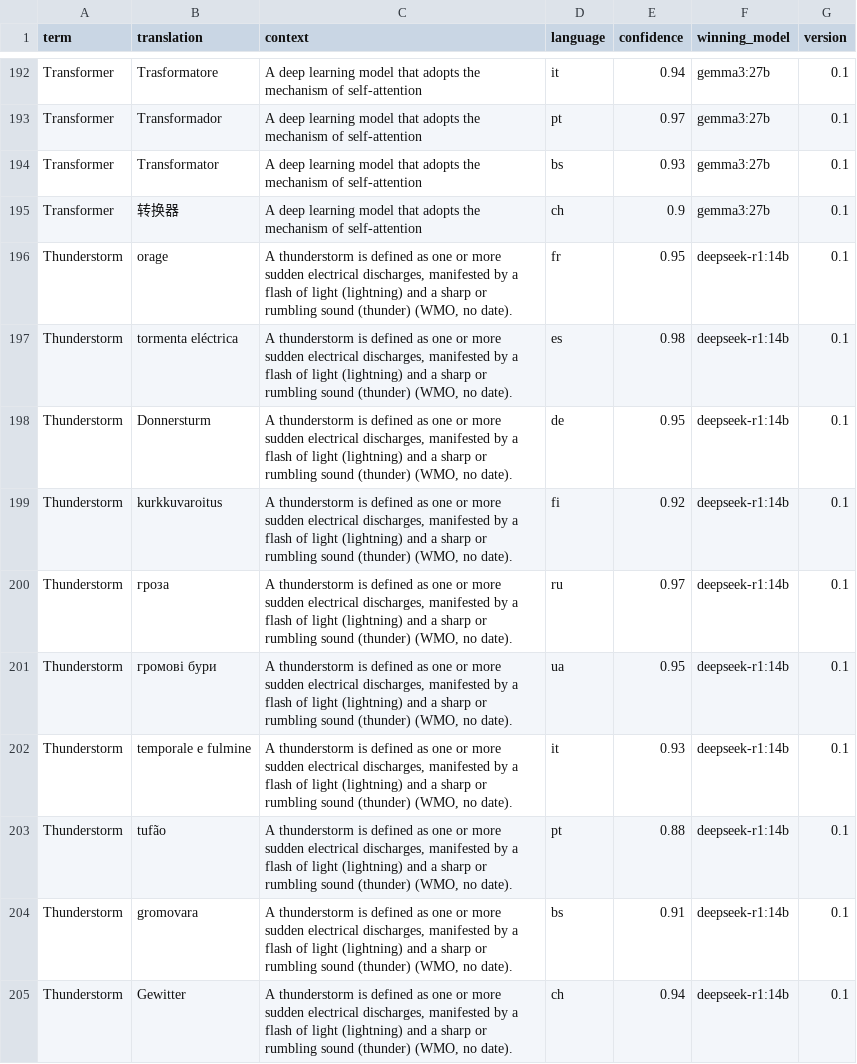
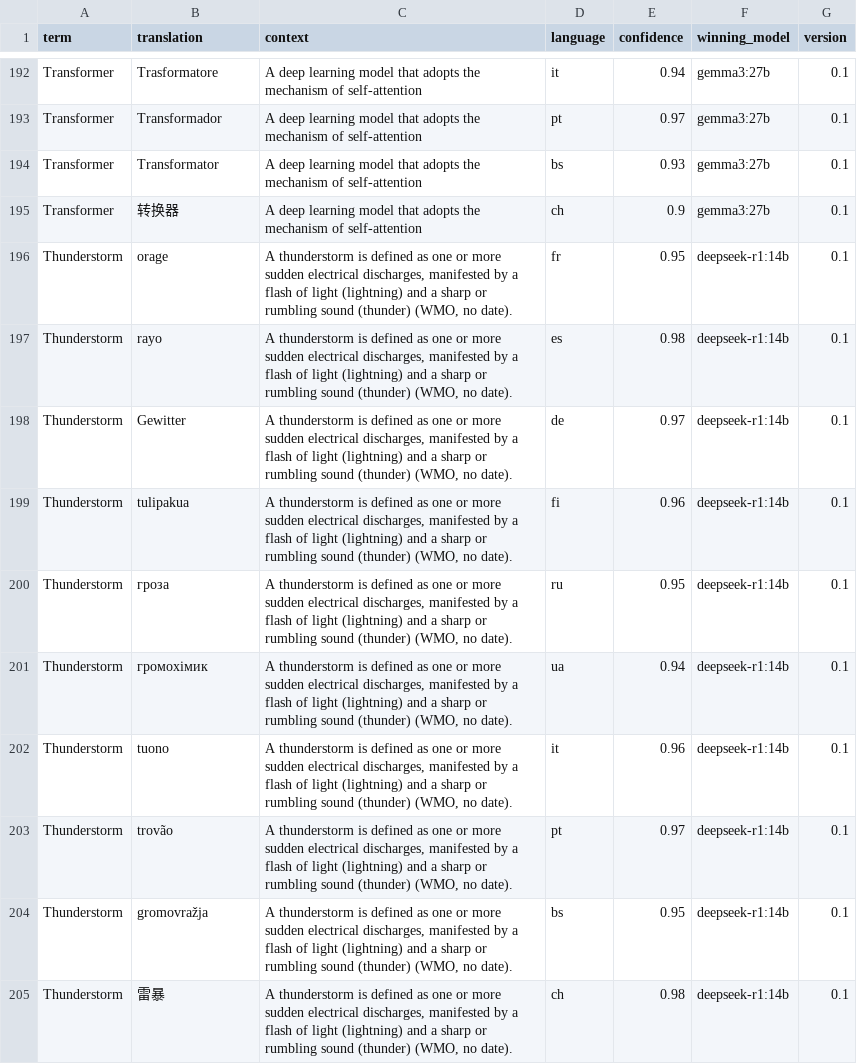
Before and after one commit to codata/the-minority-report, a CSV file: data/final_translations.csv, drawn as a sheet; only a part is shown, gaps mark what is left out; the diff covers the shown part only.

```diff
--- a/data/final_translations.csv
+++ b/data/final_translations.csv
@@ -196,10 +196,10 @@ Transformer,转换器,A deep learning model that adopts the mechanism of self-at
 Thunderstorm,orage,"A thunderstorm is defined as one or more sudden electrical discharges, manifested by a flash of light (lightning) and a sharp or rumbling sound (thunder) (WMO, no date).",fr,0.95,deepseek-r1:14b,0.1
-Thunderstorm,tormenta eléctrica,"A thunderstorm is defined as one or more sudden electrical discharges, manifested by a flash of light (lightning) and a sharp or rumbling sound (thunder) (WMO, no date).",es,0.98,deepseek-r1:14b,0.1
-Thunderstorm,Donnersturm,"A thunderstorm is defined as one or more sudden electrical discharges, manifested by a flash of light (lightning) and a sharp or rumbling sound (thunder) (WMO, no date).",de,0.95,deepseek-r1:14b,0.1
-Thunderstorm,kurkkuvaroitus,"A thunderstorm is defined as one or more sudden electrical discharges, manifested by a flash of light (lightning) and a sharp or rumbling sound (thunder) (WMO, no date).",fi,0.92,deepseek-r1:14b,0.1
-Thunderstorm,гроза,"A thunderstorm is defined as one or more sudden electrical discharges, manifested by a flash of light (lightning) and a sharp or rumbling sound (thunder) (WMO, no date).",ru,0.97,deepseek-r1:14b,0.1
-Thunderstorm,громові бури,"A thunderstorm is defined as one or more sudden electrical discharges, manifested by a flash of light (lightning) and a sharp or rumbling sound (thunder) (WMO, no date).",ua,0.95,deepseek-r1:14b,0.1
-Thunderstorm,temporale e fulmine,"A thunderstorm is defined as one or more sudden electrical discharges, manifested by a flash of light (lightning) and a sharp or rumbling sound (thunder) (WMO, no date).",it,0.93,deepseek-r1:14b,0.1
-Thunderstorm,tufão,"A thunderstorm is defined as one or more sudden electrical discharges, manifested by a flash of light (lightning) and a sharp or rumbling sound (thunder) (WMO, no date).",pt,0.88,deepseek-r1:14b,0.1
-Thunderstorm,gromovara,"A thunderstorm is defined as one or more sudden electrical discharges, manifested by a flash of light (lightning) and a sharp or rumbling sound (thunder) (WMO, no date).",bs,0.91,deepseek-r1:14b,0.1
-Thunderstorm,Gewitter,"A thunderstorm is defined as one or more sudden electrical discharges, manifested by a flash of light (lightning) and a sharp or rumbling sound (thunder) (WMO, no date).",ch,0.94,deepseek-r1:14b,0.1
+Thunderstorm,rayo,"A thunderstorm is defined as one or more sudden electrical discharges, manifested by a flash of light (lightning) and a sharp or rumbling sound (thunder) (WMO, no date).",es,0.98,deepseek-r1:14b,0.1
+Thunderstorm,Gewitter,"A thunderstorm is defined as one or more sudden electrical discharges, manifested by a flash of light (lightning) and a sharp or rumbling sound (thunder) (WMO, no date).",de,0.97,deepseek-r1:14b,0.1
+Thunderstorm,tulipakua,"A thunderstorm is defined as one or more sudden electrical discharges, manifested by a flash of light (lightning) and a sharp or rumbling sound (thunder) (WMO, no date).",fi,0.96,deepseek-r1:14b,0.1
+Thunderstorm,гроза,"A thunderstorm is defined as one or more sudden electrical discharges, manifested by a flash of light (lightning) and a sharp or rumbling sound (thunder) (WMO, no date).",ru,0.95,deepseek-r1:14b,0.1
+Thunderstorm,громохімик,"A thunderstorm is defined as one or more sudden electrical discharges, manifested by a flash of light (lightning) and a sharp or rumbling sound (thunder) (WMO, no date).",ua,0.94,deepseek-r1:14b,0.1
+Thunderstorm,tuono,"A thunderstorm is defined as one or more sudden electrical discharges, manifested by a flash of light (lightning) and a sharp or rumbling sound (thunder) (WMO, no date).",it,0.96,deepseek-r1:14b,0.1
+Thunderstorm,trovão,"A thunderstorm is defined as one or more sudden electrical discharges, manifested by a flash of light (lightning) and a sharp or rumbling sound (thunder) (WMO, no date).",pt,0.97,deepseek-r1:14b,0.1
+Thunderstorm,gromovražja,"A thunderstorm is defined as one or more sudden electrical discharges, manifested by a flash of light (lightning) and a sharp or rumbling sound (thunder) (WMO, no date).",bs,0.95,deepseek-r1:14b,0.1
+Thunderstorm,雷暴,"A thunderstorm is defined as one or more sudden electrical discharges, manifested by a flash of light (lightning) and a sharp or rumbling sound (thunder) (WMO, no date).",ch,0.98,deepseek-r1:14b,0.1
```
Also changed, not shown: 14 edited cells elsewhere in this file, 12 other files.
